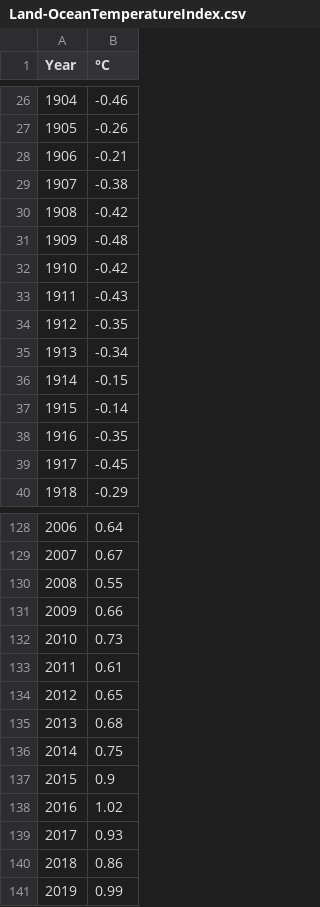
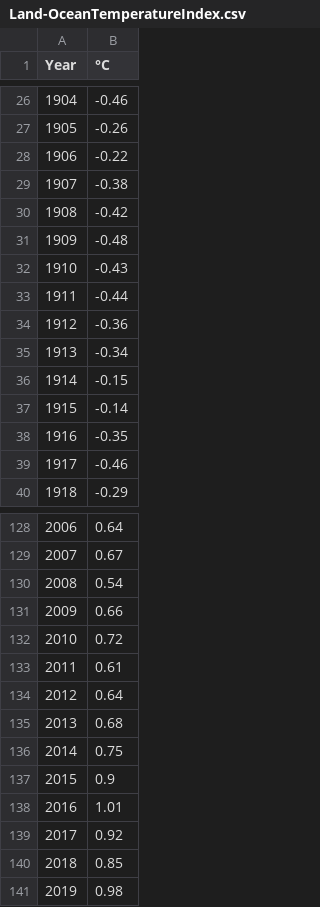
Before and after one commit to RPGroup-PBoC/human_impacts, a CSV file: data/atmosphere_biogeochemistry/temp_index/processed/Land-OceanTemperatureIndex.csv, drawn as a sheet; only a part is shown, gaps mark what is left out; the diff covers the shown part only.

```diff
--- a/data/atmosphere_biogeochemistry/temp_index/processed/Land-OceanTemperatureIndex.csv
+++ b/data/atmosphere_biogeochemistry/temp_index/processed/Land-OceanTemperatureIndex.csv
@@ -27,3 +27,3 @@
 1905,-0.26
-1906,-0.21
+1906,-0.22
 1907,-0.38
@@ -31,5 +31,5 @@
 1909,-0.48
-1910,-0.42
-1911,-0.43
-1912,-0.35
+1910,-0.43
+1911,-0.44
+1912,-0.36
 1913,-0.34
@@ -38,3 +38,3 @@
 1916,-0.35
-1917,-0.45
+1917,-0.46
 1918,-0.29
@@ -129,7 +129,7 @@
 2007,0.67
-2008,0.55
+2008,0.54
 2009,0.66
-2010,0.73
+2010,0.72
 2011,0.61
-2012,0.65
+2012,0.64
 2013,0.68
@@ -137,5 +137,5 @@
 2015,0.9
-2016,1.02
-2017,0.93
-2018,0.86
-2019,0.99
+2016,1.01
+2017,0.92
+2018,0.85
+2019,0.98
```
Also changed, not shown: 20 edited cells elsewhere in this file, data/atmosphere_biogeochemistry/temp_index/source/GLB.Ts+dSST.csv, 2 other files.
